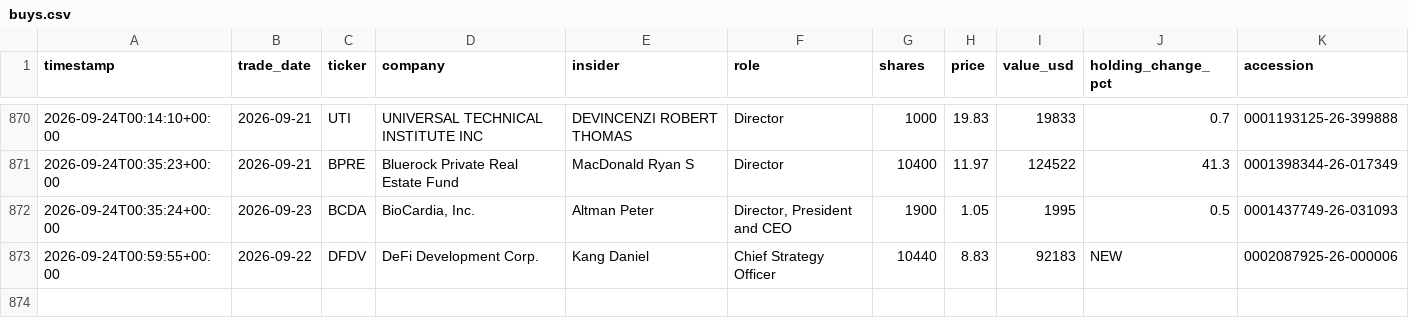
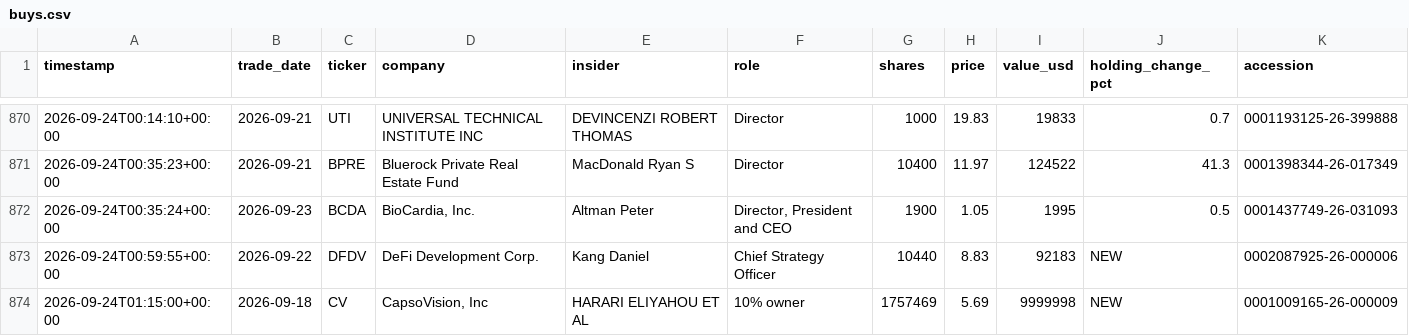
Before and after one commit to kiianwanted-byte/filings-monitor, a CSV file: data/buys.csv, drawn as a sheet; only a part is shown, gaps mark what is left out; the diff names each change by its address in the sheet, - before the commit and + after, or states it on an @@ line.

```diff
--- a/data/buys.csv
+++ b/data/buys.csv
+row 874: 2026-09-24T01:15:00+00:00 | 2026-09-18 | CV | CapsoVision, Inc | HARARI ELIYAHOU ET AL | 10% owner | 1757469 | 5.69 | 9999998 | NEW | 0001009165-26-000009
```
Also changed, not shown: data/alerts.csv, 2 other files.
